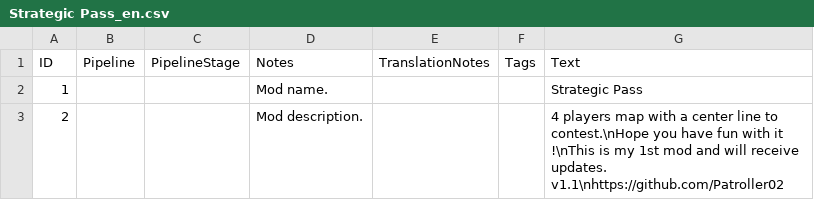
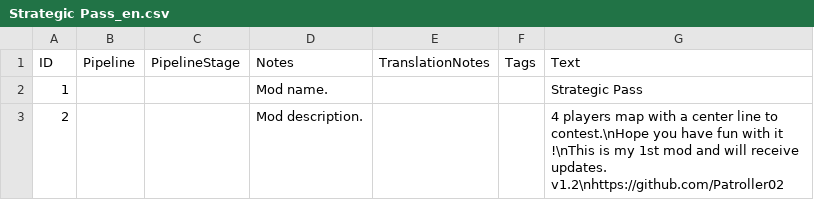
Before and after one commit to Patroller02/AOE4-Strategic-Pass, a CSV file: assets/locdb/Strategic Pass_en.csv, drawn as a sheet.

```diff
--- a/assets/locdb/Strategic Pass_en.csv
+++ b/assets/locdb/Strategic Pass_en.csv
@@ -2,2 +2,2 @@
 1,,,Mod name.,,,Strategic Pass
-2,,,Mod description.,,,4 players map with a center line to contest.\nHope you have fun with it !\nThis is my 1st mod and will receive updates. v1.1\nhttps://github.com/Patroller02
+2,,,Mod description.,,,4 players map with a center line to contest.\nHope you have fun with it !\nThis is my 1st mod and will receive updates. v1.2\nhttps://github.com/Patroller02
```
Also changed, not shown: 23 other files.
